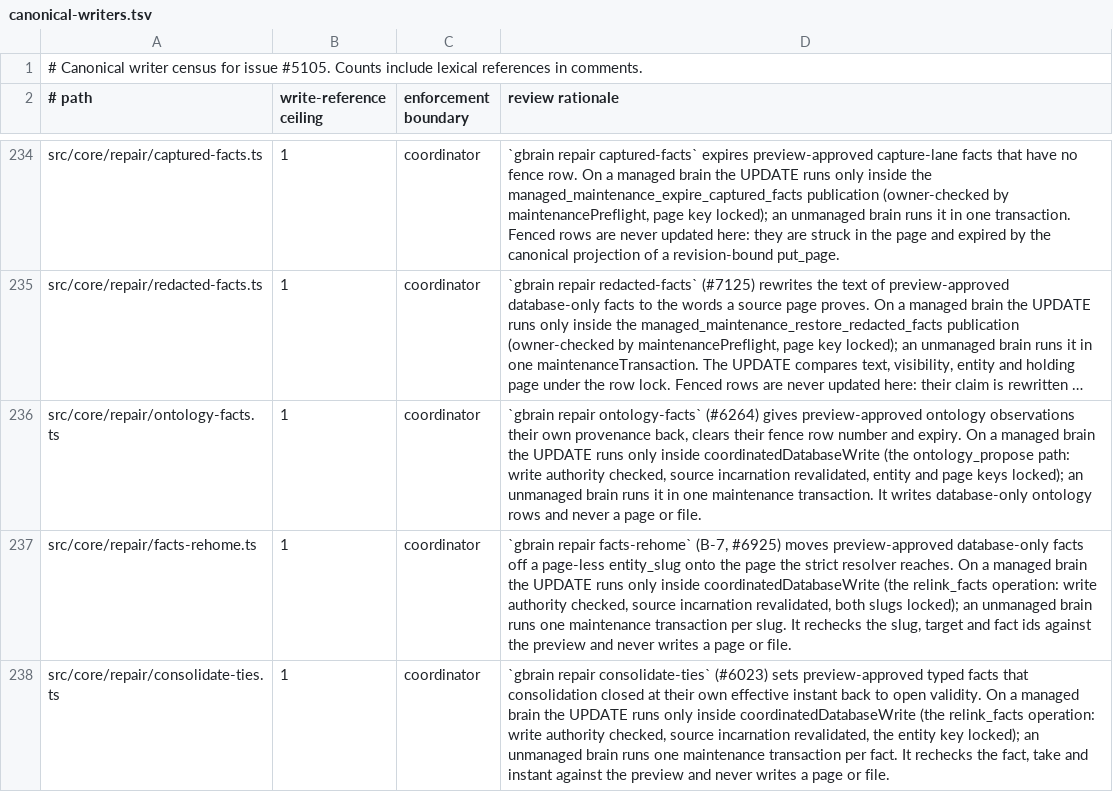
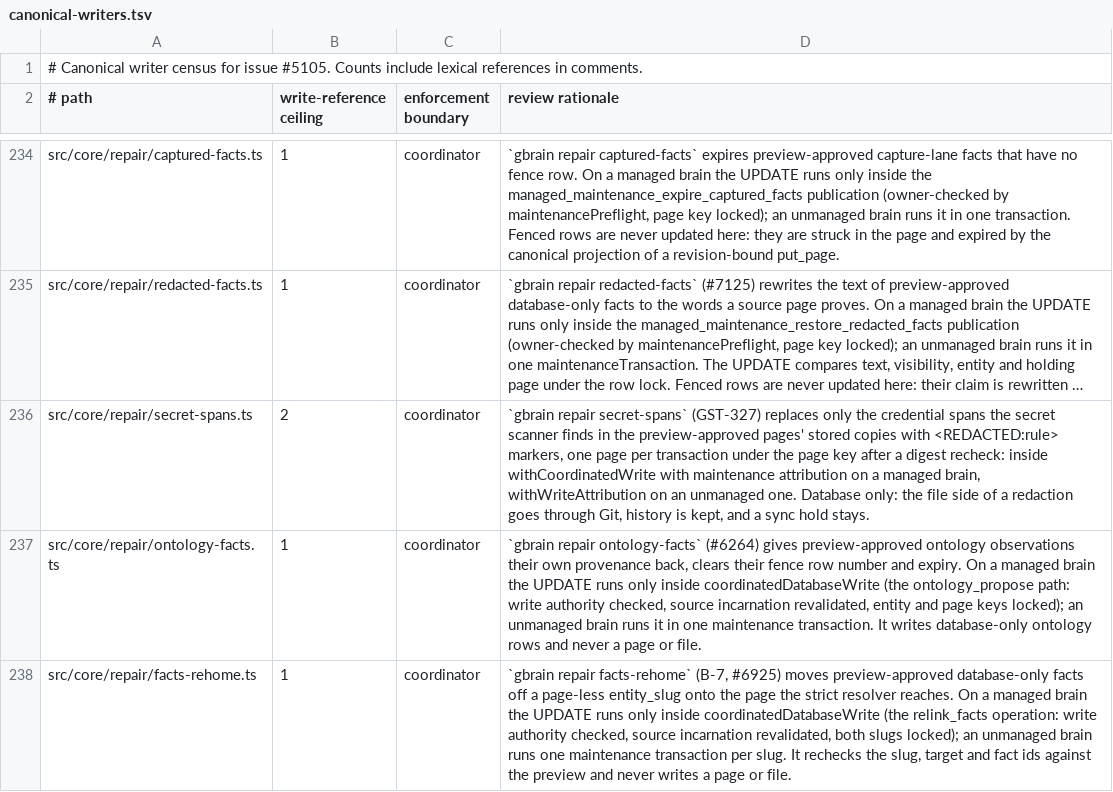
Before and after one commit to Carlo576/gbrain, a TSV file: docs/architecture/canonical-writers.tsv, drawn as a sheet; only a part is shown, gaps mark what is left out; the shorter side is filled out with more unchanged rows; long unchanged cells end in …; the diff names each change by its address in the sheet, - before the commit and + after, or states it on an @@ line.

Commit message:
repair secret-spans: classify the writer in the write censuses; a preview with no --slug reads nothing and exits 0
Co-authored-by: capy-ai[bot] <230910855+capy-ai[bot]@users.noreply.github.com>

```diff
--- a/docs/architecture/canonical-writers.tsv
+++ b/docs/architecture/canonical-writers.tsv
+row 236: src/core/repair/secret-spans.ts | 2 | coordinator | `gbrain repair secret-spans` (GST-327) replaces only the credential spans the secret scanner finds in the preview-approved pages' stored copies with <REDACTED:rule> markers, one page per transaction under the page key after a digest recheck: inside withCoordinatedWrite with maintenance attribution on a managed brain, withWriteAttribution on an unmanaged one. Database only: the file side of a redaction goes through Git, history is kept, and a sync hold stays.
```
Also changed, not shown: docs/architecture/coordinated-writes.tsv, 5 other files.
